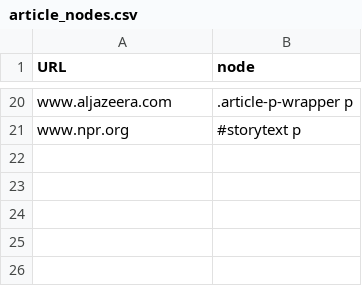
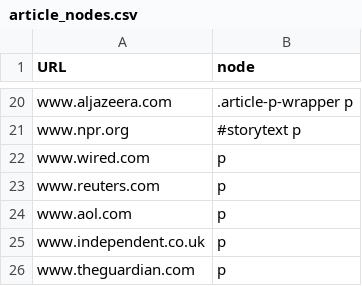
Before and after one commit to mzperix/bidwatch, a CSV file: article_nodes.csv, drawn as a sheet; only a part is shown, gaps mark what is left out.

Commit message:
some more sites added

```diff
--- a/article_nodes.csv
+++ b/article_nodes.csv
@@ -21 +21,6 @@ www.aljazeera.com;.article-p-wrapper p
 www.npr.org;#storytext p
+www.wired.com;p
+www.reuters.com;p
+www.aol.com;p
+www.independent.co.uk;p
+www.theguardian.com;p
```
